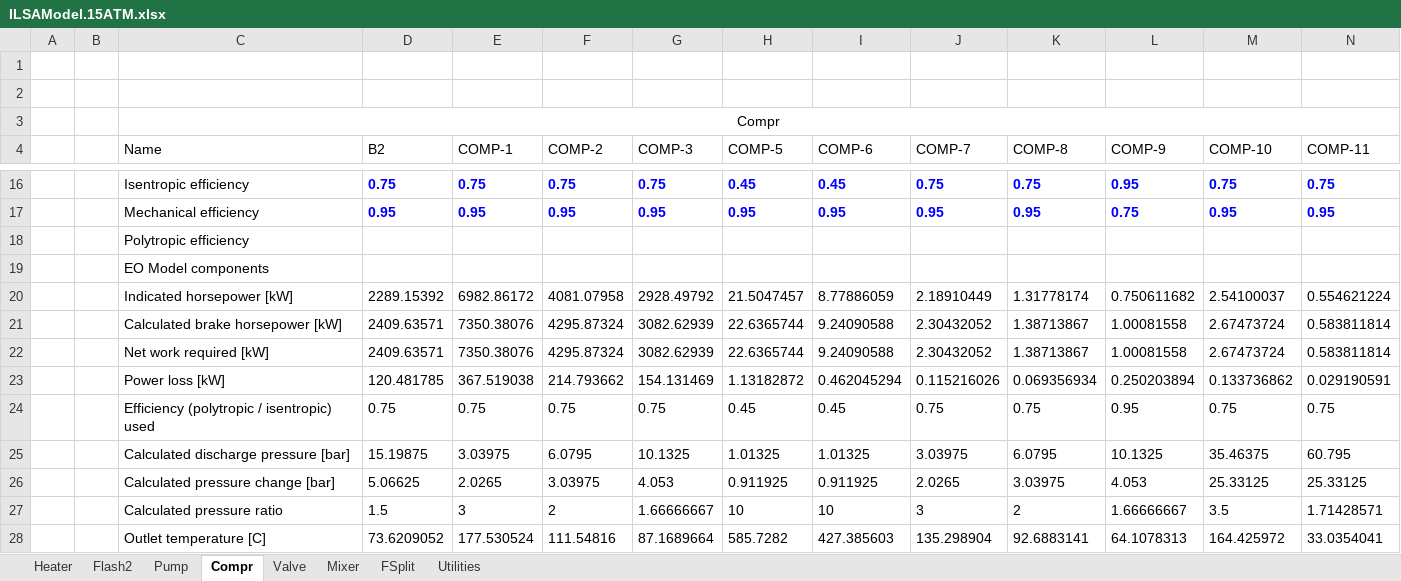
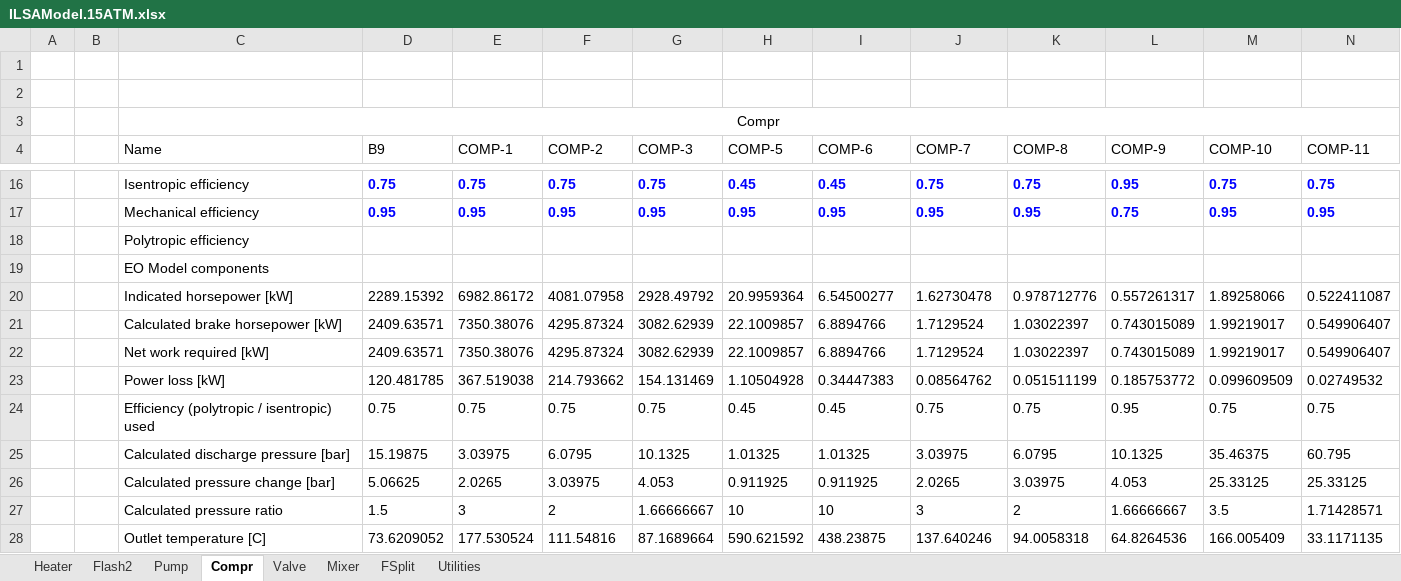
Before and after one commit to abjean-ISU/BulkGastoAtomizedLiquidForDAC_2026, an Excel workbook: IL_Aspen/IL_MCDAFiles/Absorption Pressure/ILSAModel.15ATM.xlsx, sheet Compr, drawn as a sheet; only a part is shown, gaps mark what is left out; values as stored, in another font and other column widths than the file's, no borders; the diff covers the shown part only; the diff names each change by its address in the sheet, - before the commit and + after, or states it on an @@ line.

```diff
--- a/IL_Aspen/IL_MCDAFiles/Absorption Pressure/ILSAModel.15ATM.xlsx (sheet Compr)
+++ b/IL_Aspen/IL_MCDAFiles/Absorption Pressure/ILSAModel.15ATM.xlsx (sheet Compr)
-D4: B2
+D4: B9
-H20 (COMP-5): 21.5047457
+H20 (COMP-5): 20.9959364
-I20 (COMP-6): 8.77886059
+I20 (COMP-6): 6.54500277
-J20 (COMP-7): 2.18910449
+J20 (COMP-7): 1.62730478
-K20 (COMP-8): 1.31778174
+K20 (COMP-8): 0.978712776
-L20 (COMP-9): 0.750611682
+L20 (COMP-9): 0.557261317
-M20 (COMP-10): 2.54100037
+M20 (COMP-10): 1.89258066
-N20 (COMP-11): 0.554621224
+N20 (COMP-11): 0.522411087
-H21:H22 (COMP-5): 22.6365744
+H21:H22 (COMP-5): 22.1009857
-I21:I22 (COMP-6): 9.24090588
+I21:I22 (COMP-6): 6.8894766
-J21:J22 (COMP-7): 2.30432052
+J21:J22 (COMP-7): 1.7129524
-K21:K22 (COMP-8): 1.38713867
+K21:K22 (COMP-8): 1.03022397
-L21:L22 (COMP-9): 1.00081558
+L21:L22 (COMP-9): 0.743015089
-M21:M22 (COMP-10): 2.67473724
+M21:M22 (COMP-10): 1.99219017
-N21:N22 (COMP-11): 0.583811814
+N21:N22 (COMP-11): 0.549906407
-H23 (COMP-5): 1.13182872
+H23 (COMP-5): 1.10504928
-I23 (COMP-6): 0.462045294
+I23 (COMP-6): 0.34447383
-J23 (COMP-7): 0.115216026
+J23 (COMP-7): 0.08564762
-K23 (COMP-8): 0.069356934
+K23 (COMP-8): 0.051511199
-L23 (COMP-9): 0.250203894
+L23 (COMP-9): 0.185753772
-M23 (COMP-10): 0.133736862
+M23 (COMP-10): 0.099609509
-N23 (COMP-11): 0.029190591
+N23 (COMP-11): 0.02749532
-H28 (COMP-5): 585.7282
+H28 (COMP-5): 590.621592
-I28 (COMP-6): 427.385603
+I28 (COMP-6): 438.23875
-J28 (COMP-7): 135.298904
+J28 (COMP-7): 137.640246
-K28 (COMP-8): 92.6883141
+K28 (COMP-8): 94.0058318
-L28 (COMP-9): 64.1078313
+L28 (COMP-9): 64.8264536
-M28 (COMP-10): 164.425972
+M28 (COMP-10): 166.005409
-N28 (COMP-11): 33.0354041
+N28 (COMP-11): 33.1171135
```
Also changed, not shown: 96 edited cells elsewhere in this sheet, sheet Pump, sheet Heater, sheet Flash2, sheet Valve, sheet Utilities, sheet Mixer, 1 more sheet, IL_Aspen/IL_MCDAFiles/Absorber Temp/ILSAStreams.21C.xlsx, IL_Aspen/IL_MCDAFiles/Absorption Pressure/ILSAStreams.15ATM.xlsx, 45 other files.
